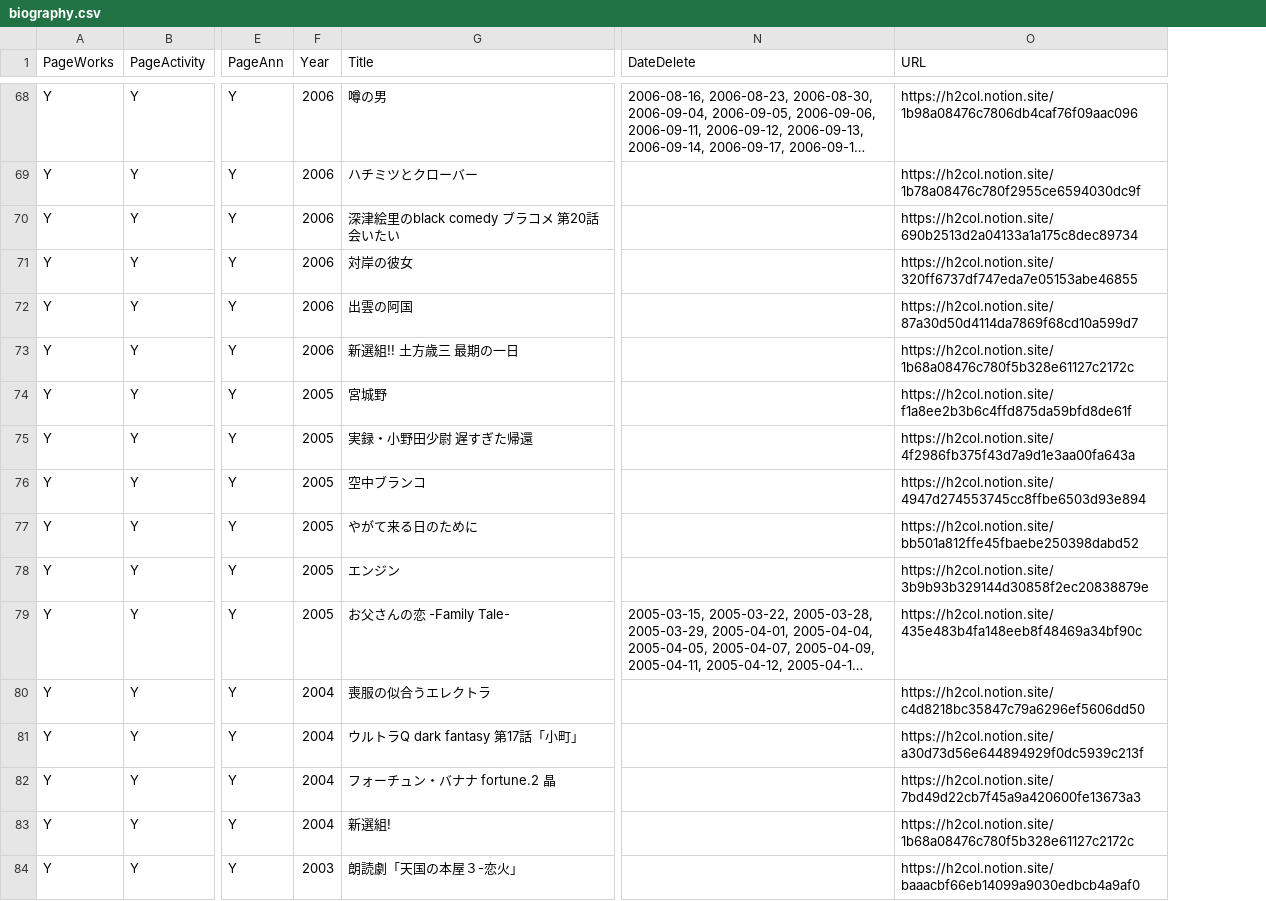
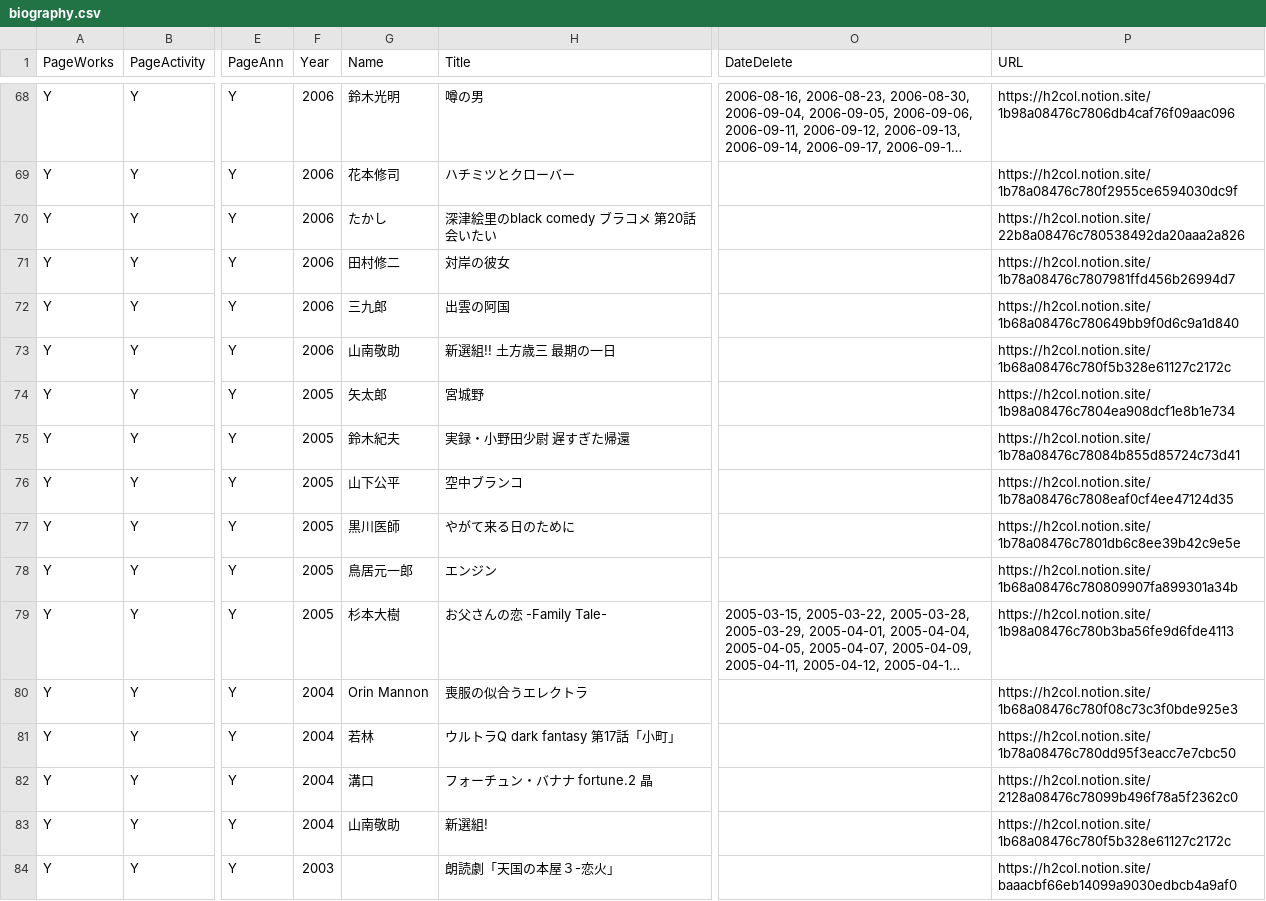
Before and after one commit to skmstdb/skmstdb.github.io, a CSV file: data/biography.csv, drawn as a sheet; only a part is shown, gaps mark what is left out; long unchanged cells end in …; addresses are those after the commit; the diff covers the shown part only; the diff names each change by its address in the sheet, - before the commit and + after, or states it on an @@ line.

Commit message:
Update biography.csv

```diff
--- a/data/biography.csv
+++ b/data/biography.csv
+column G (Name), rows 68-83: 鈴木光明 | 花本修司 | たかし | 田村修二 | 三九郎 | 山南敬助 | 矢太郎 | 鈴木紀夫 | 山下公平 | 黒川医師 | 鳥居元一郎 | 杉本大樹 | Orin Mannon | 若林 | 溝口 | 山南敬助
-P70 (URL): https://h2col.notion.site/690b2513d2a04133a1a175c8dec89734
+P70 (URL): https://h2col.notion.site/22b8a08476c780538492da20aaa2a826
-P71 (URL): https://h2col.notion.site/320ff6737df747eda7e05153abe46855
+P71 (URL): https://h2col.notion.site/1b78a08476c7807981ffd456b26994d7
-P72 (URL): https://h2col.notion.site/87a30d50d4114da7869f68cd10a599d7
+P72 (URL): https://h2col.notion.site/1b68a08476c780649bb9f0d6c9a1d840
-P74 (URL): https://h2col.notion.site/f1a8ee2b3b6c4ffd875da59bfd8de61f
+P74 (URL): https://h2col.notion.site/1b98a08476c7804ea908dcf1e8b1e734
-P75 (URL): https://h2col.notion.site/4f2986fb375f43d7a9d1e3aa00fa643a
+P75 (URL): https://h2col.notion.site/1b78a08476c78084b855d85724c73d41
-P76 (URL): https://h2col.notion.site/4947d274553745cc8ffbe6503d93e894
+P76 (URL): https://h2col.notion.site/1b78a08476c7808eaf0cf4ee47124d35
-P77 (URL): https://h2col.notion.site/bb501a812ffe45fbaebe250398dabd52
+P77 (URL): https://h2col.notion.site/1b78a08476c7801db6c8ee39b42c9e5e
-P78 (URL): https://h2col.notion.site/3b9b93b329144d30858f2ec20838879e
+P78 (URL): https://h2col.notion.site/1b68a08476c780809907fa899301a34b
-P79 (URL): https://h2col.notion.site/435e483b4fa148eeb8f48469a34bf90c
+P79 (URL): https://h2col.notion.site/1b98a08476c780b3ba56fe9d6fde4113
-P80 (URL): https://h2col.notion.site/c4d8218bc35847c79a6296ef5606dd50
+P80 (URL): https://h2col.notion.site/1b68a08476c780f08c73c3f0bde925e3
-P81 (URL): https://h2col.notion.site/a30d73d56e644894929f0dc5939c213f
+P81 (URL): https://h2col.notion.site/1b78a08476c780dd95f3eacc7e7cbc50
-P82 (URL): https://h2col.notion.site/7bd49d22cb7f45a9a420600fe13673a3
+P82 (URL): https://h2col.notion.site/2128a08476c78099b496f78a5f2362c0
```
Also changed, not shown: 26 edited cells elsewhere in this file.
